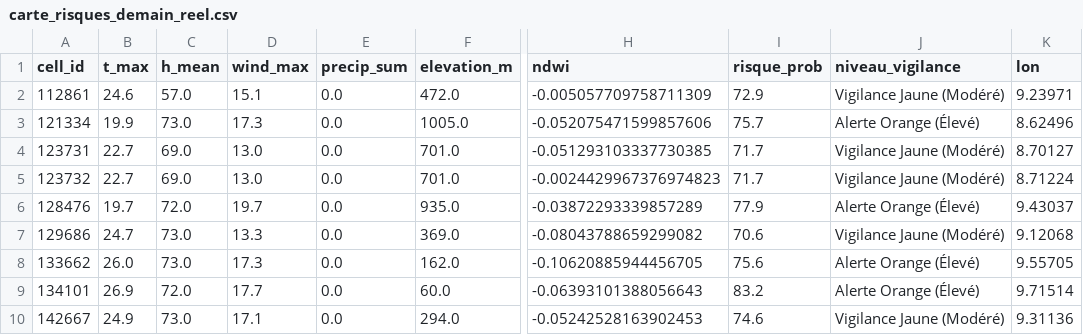
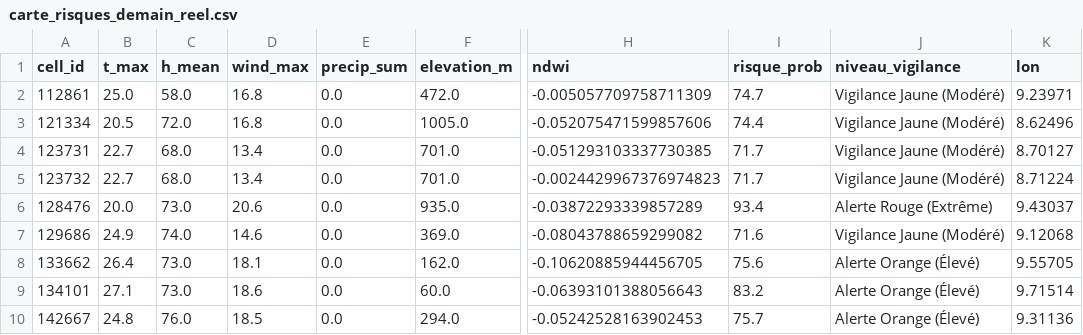
Before and after one commit to Ba7athproject/Tunisia_Fire_Watch, a CSV file: carte_risques_demain_reel.csv, drawn as a sheet; only a part is shown, gaps mark what is left out; the diff covers the shown part only; the diff names each change by its address in the sheet, - before the commit and + after, or states it on an @@ line.

```diff
--- a/carte_risques_demain_reel.csv
+++ b/carte_risques_demain_reel.csv
-B2 (t_max): 24.6
+B2 (t_max): 25.0
-C2 (h_mean): 57.0
+C2 (h_mean): 58.0
-D2 (wind_max): 15.1
+D2 (wind_max): 16.8
-I2 (risque_prob): 72.9
+I2 (risque_prob): 74.7
-B3 (t_max): 19.9
+B3 (t_max): 20.5
-C3 (h_mean): 73.0
+C3 (h_mean): 72.0
-D3 (wind_max): 17.3
+D3 (wind_max): 16.8
-I3 (risque_prob): 75.7
+I3 (risque_prob): 74.4
-J3 (niveau_vigilance): Alerte Orange (Élevé)
+J3 (niveau_vigilance): Vigilance Jaune (Modéré)
-C4:C5 (h_mean): 69.0
+C4:C5 (h_mean): 68.0
-D4:D5 (wind_max): 13.0
+D4:D5 (wind_max): 13.4
-B6 (t_max): 19.7
+B6 (t_max): 20.0
-C6 (h_mean): 72.0
+C6 (h_mean): 73.0
-D6 (wind_max): 19.7
+D6 (wind_max): 20.6
-I6 (risque_prob): 77.9
+I6 (risque_prob): 93.4
-J6 (niveau_vigilance): Alerte Orange (Élevé)
+J6 (niveau_vigilance): Alerte Rouge (Extrême)
-B7 (t_max): 24.7
+B7 (t_max): 24.9
-C7 (h_mean): 73.0
+C7 (h_mean): 74.0
-D7 (wind_max): 13.3
+D7 (wind_max): 14.6
-I7 (risque_prob): 70.6
+I7 (risque_prob): 71.6
-B8 (t_max): 26.0
+B8 (t_max): 26.4
-D8 (wind_max): 17.3
+D8 (wind_max): 18.1
-B9 (t_max): 26.9
+B9 (t_max): 27.1
-C9 (h_mean): 72.0
+C9 (h_mean): 73.0
-D9 (wind_max): 17.7
+D9 (wind_max): 18.6
-B10 (t_max): 24.9
+B10 (t_max): 24.8
-C10 (h_mean): 73.0
+C10 (h_mean): 76.0
-D10 (wind_max): 17.1
+D10 (wind_max): 18.5
-I10 (risque_prob): 74.6
+I10 (risque_prob): 75.7
-J10 (niveau_vigilance): Vigilance Jaune (Modéré)
+J10 (niveau_vigilance): Alerte Orange (Élevé)
```
Also changed, not shown: 54 edited cells elsewhere in this file.
